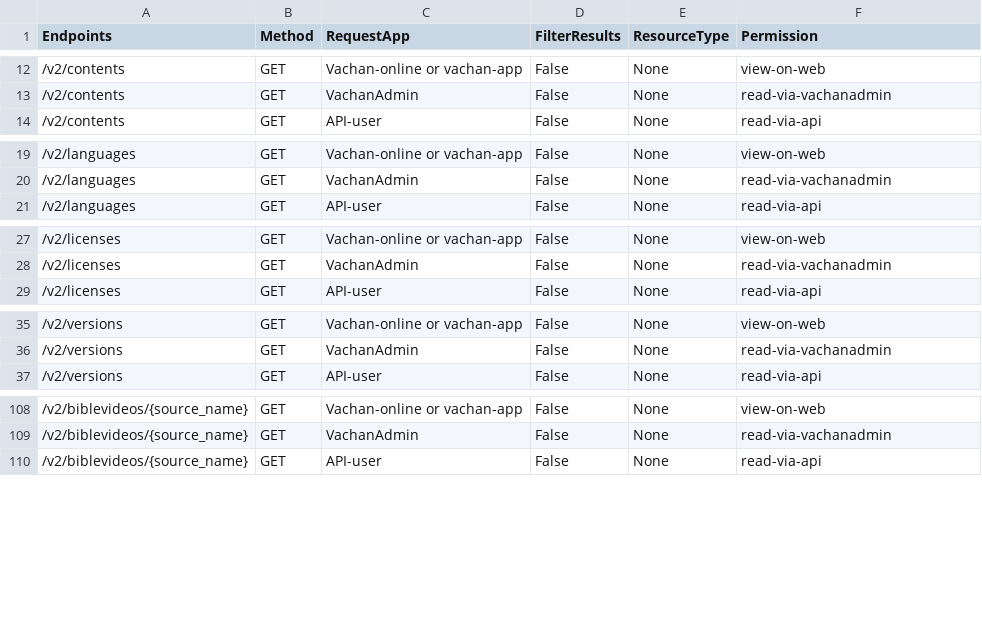
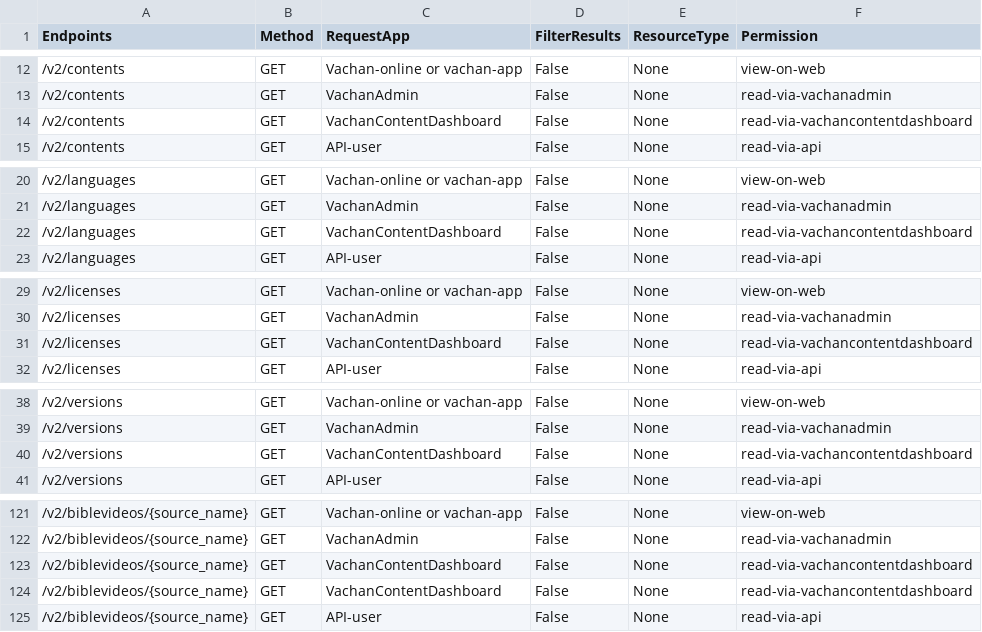
Before and after one commit to Bridgeconn/vachan-api, a CSV file: app/auth/api-permissions.csv, drawn as a sheet; only a part is shown, gaps mark what is left out; the diff covers the shown part only.

Commit message:
New App:VachanContentDashboard with admin and user

```diff
--- a/app/auth/api-permissions.csv
+++ b/app/auth/api-permissions.csv
@@ -13,2 +13,3 @@ Endpoints,Method,RequestApp,FilterResults,ResourceType,Permission
 /v2/contents,GET,VachanAdmin,False,None,read-via-vachanadmin
+/v2/contents,GET,VachanContentDashboard,False,None,read-via-vachancontentdashboard
 /v2/contents,GET,API-user,False,None,read-via-api
@@ -20,2 +21,3 @@ Endpoints,Method,RequestApp,FilterResults,ResourceType,Permission
 /v2/languages,GET,VachanAdmin,False,None,read-via-vachanadmin
+/v2/languages,GET,VachanContentDashboard,False,None,read-via-vachancontentdashboard
 /v2/languages,GET,API-user,False,None,read-via-api
@@ -28,2 +30,3 @@ Endpoints,Method,RequestApp,FilterResults,ResourceType,Permission
 /v2/licenses,GET,VachanAdmin,False,None,read-via-vachanadmin
+/v2/licenses,GET,VachanContentDashboard,False,None,read-via-vachancontentdashboard
 /v2/licenses,GET,API-user,False,None,read-via-api
@@ -36,2 +39,3 @@ Endpoints,Method,RequestApp,FilterResults,ResourceType,Permission
 /v2/versions,GET,VachanAdmin,False,None,read-via-vachanadmin
+/v2/versions,GET,VachanContentDashboard,False,None,read-via-vachancontentdashboard
 /v2/versions,GET,API-user,False,None,read-via-api
@@ -109,2 +122,4 @@ Endpoints,Method,RequestApp,FilterResults,ResourceType,Permission
 /v2/biblevideos/{source_name},GET,VachanAdmin,False,None,read-via-vachanadmin
+/v2/biblevideos/{source_name},GET,VachanContentDashboard,False,None,read-via-vachancontentdashboard
+/v2/biblevideos/{source_name},GET,VachanContentDashboard,False,None,read-via-vachancontentdashboard
 /v2/biblevideos/{source_name},GET,API-user,False,None,read-via-api
```
Also changed, not shown: 10 added rows elsewhere in this file, 25 other files.
